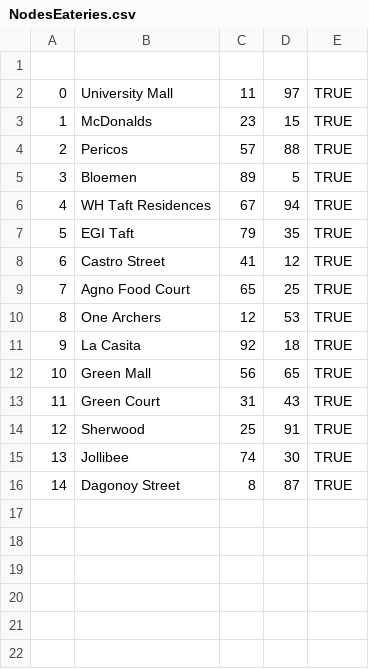
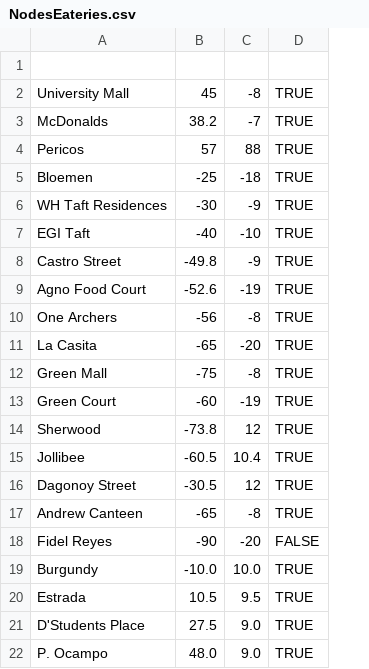
Before and after one commit to AebrahmRamos/CSINTSY-MCO1-Eatery_Pathfinding, a CSV file: Data/NodesEateries.csv, drawn as a sheet; removed rows and columns are numbered as before the commit, all else as after; the diff names each change by its address in the sheet, - before the commit and + after, or states it on an @@ line.

```diff
--- a/Data/NodesEateries.csv
+++ b/Data/NodesEateries.csv
-column A, rows 2-16: 0 | 1 | 2 | 3 | 4 | 5 | 6 | 7 | 8 | 9 | 10 | 11 | 12 | 13 | 14
-column C, rows 2-16: 11 | 23 | 57 | 89 | 67 | 79 | 41 | 65 | 12 | 92 | 56 | 31 | 25 | 74 | 8
-column D, rows 2-16: 97 | 15 | 88 | 5 | 94 | 35 | 12 | 25 | 53 | 18 | 65 | 43 | 91 | 30 | 87
+column B, rows 2-16: 45 | 38.2 | 57 | -25 | -30 | -40 | -49.8 | -52.6 | -56 | -65 | -75 | -60 | -73.8 | -60.5 | -30.5
+column C, rows 2-16: -8 | -7 | 88 | -18 | -9 | -10 | -9 | -19 | -8 | -20 | -8 | -19 | 12 | 10.4 | 12
+row 17: Andrew Canteen | -65 | -8 | TRUE
+row 18: Fidel Reyes | -90 | -20 | FALSE
+row 19: Burgundy | -10.0 | 10.0 | TRUE
+row 20: Estrada | 10.5 | 9.5 | TRUE
+row 21: D'Students Place | 27.5 | 9.0 | TRUE
+row 22: P. Ocampo | 48.0 | 9.0 | TRUE
```
Also changed, not shown: Data/NodesRoad.csv, 6 other files.
